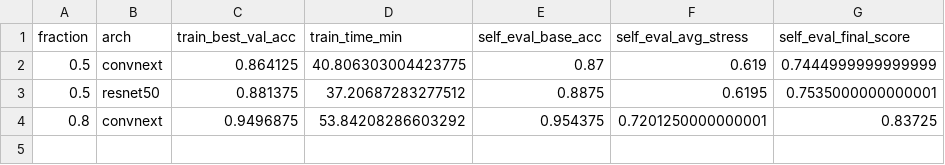
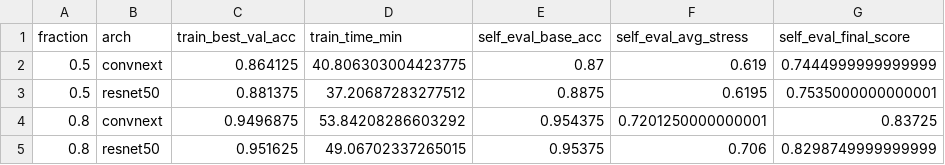
Before and after one commit to IlayeeSade/Hackathon_IML, a CSV file: submissions/my_team/experiments/grid_summary.csv, drawn as a sheet; the diff names each change by its address in the sheet, - before the commit and + after, or states it on an @@ line.

Commit message:
Train resnet50 on 80% data, 100 epochs (val_acc=0.9516, final_score=0.8299)

```diff
--- a/submissions/my_team/experiments/grid_summary.csv
+++ b/submissions/my_team/experiments/grid_summary.csv
+row 5: 0.8 | resnet50 | 0.951625 | 49.06702337265015 | 0.95375 | 0.706 | 0.8298749999999999
```
Also changed, not shown: 4 other files.
